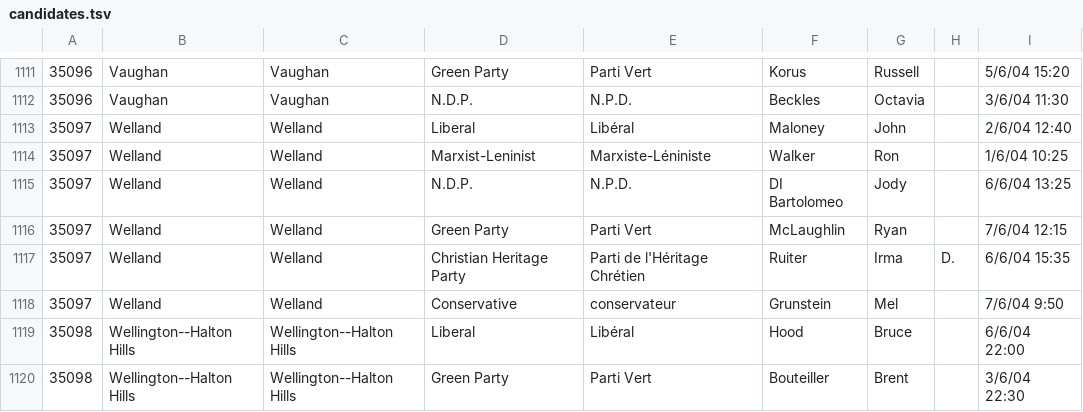
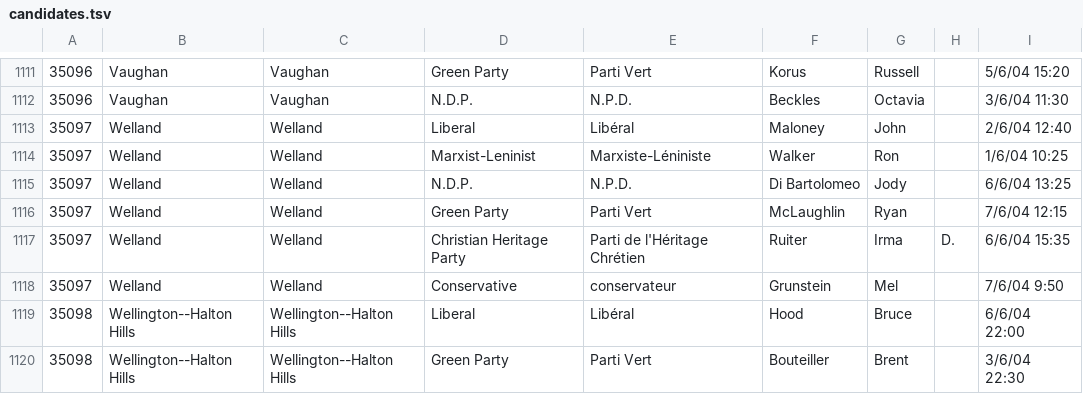
Before and after one commit to ktrieu/electoral-codex, a TSV file: raw_data/data_2004/candidates.tsv, drawn as a sheet; only a part is shown, gaps mark what is left out; the diff covers the shown part only; the diff names each change by its address in the sheet, - before the commit and + after, or states it on an @@ line.

```diff
--- a/raw_data/data_2004/candidates.tsv
+++ b/raw_data/data_2004/candidates.tsv
-F1115: DI Bartolomeo
+F1115: Di Bartolomeo
```
Also changed, not shown: 6 edited cells elsewhere in this file.
